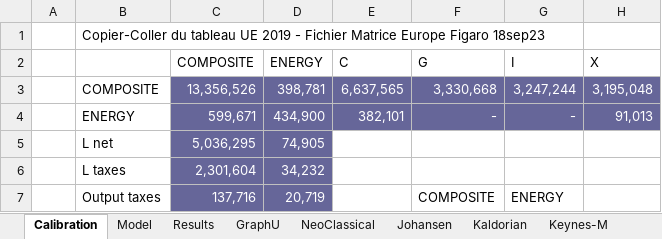
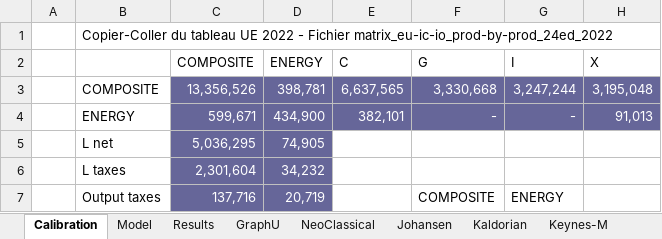
Before and after one commit to LoJDS/Replication_KLEM_Closure, an Excel workbook: Sensitivity_Analysis/KLEM-Sensitivity-ElastHighKLElast.xlsm, sheet Calibration, drawn as a sheet; only a part is shown; values as stored, in another font and other column widths than the file's, no borders; conditional formats not drawn; the diff names each change by its address in the sheet, - before the commit and + after, or states it on an @@ line.

```diff
--- a/Sensitivity_Analysis/KLEM-Sensitivity-ElastHighKLElast.xlsm (sheet Calibration)
+++ b/Sensitivity_Analysis/KLEM-Sensitivity-ElastHighKLElast.xlsm (sheet Calibration)
-B1: …tableau UE 2019 - Fichier Matrice Europe Figaro 18sep23
+B1: …tableau UE 2022 - Fichier matrix_eu-ic-io_prod-by-prod_24ed_2022
```
Also changed, not shown: sheet Results, sheet Model, Sensitivity_Analysis/KLEM-Sensitivity-ElastHighKLEElast.xlsm, Sensitivity_Analysis/KLEM-Sensitivity-ElastLowKLEElast.xlsm, 3 other files.
